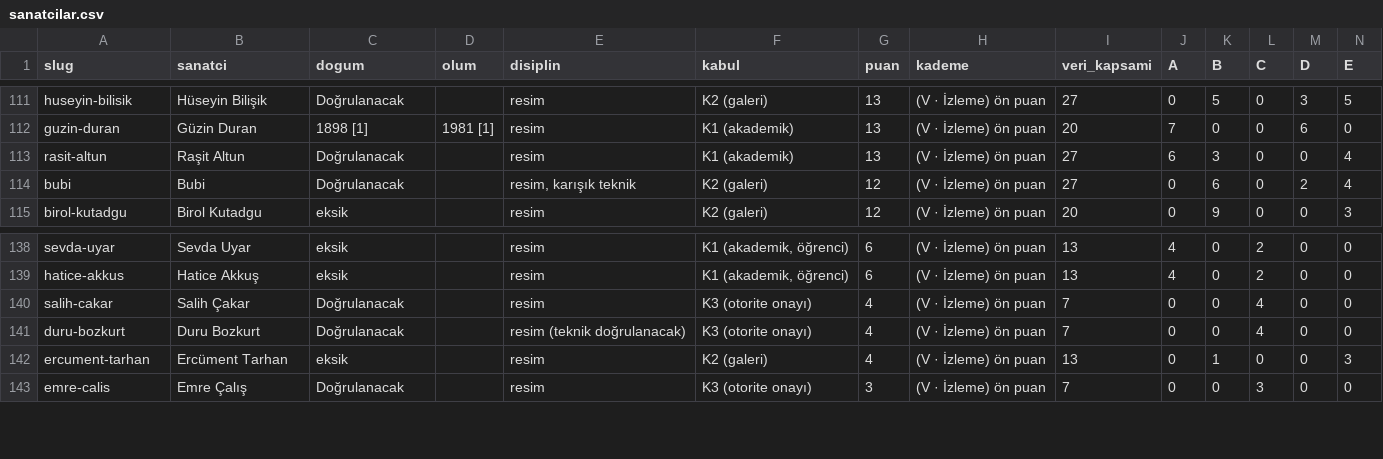
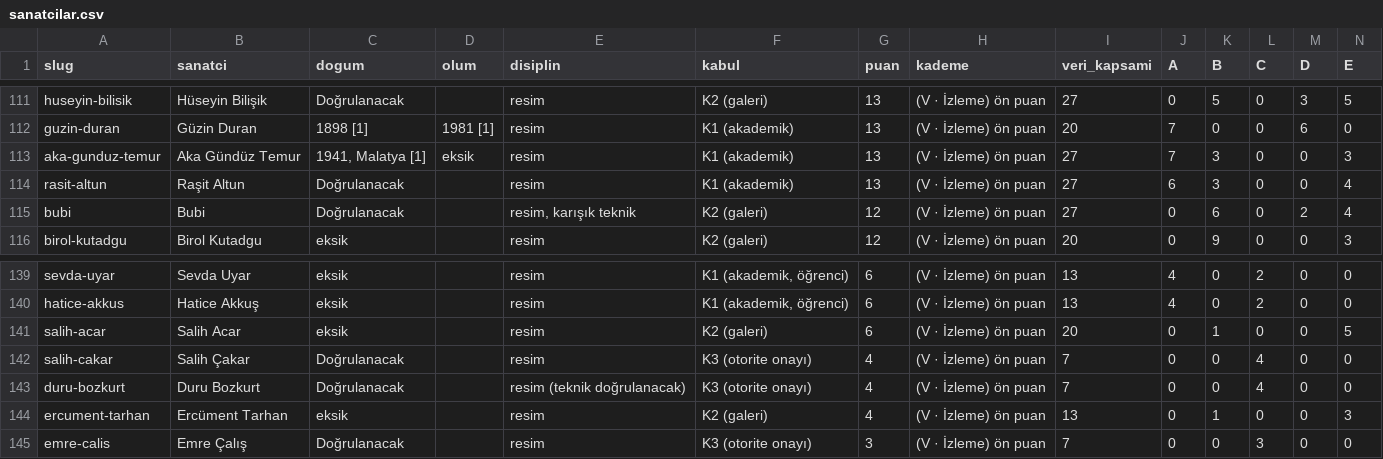
Before and after one commit to occiftci-ux/artvela-site, a CSV file: arastirma/sanatcilar.csv, drawn as a sheet; only a part is shown, gaps mark what is left out; rows hold the shown columns only; the diff names each change by its address in the sheet, - before the commit and + after, or states it on an @@ line.

```diff
--- a/arastirma/sanatcilar.csv
+++ b/arastirma/sanatcilar.csv
+row 113: aka-gunduz-temur | Aka Gündüz Temur | 1941, Malatya [1] | eksik | resim | K1 (akademik) | 13 | (V · İzleme) ön puan | 27 | 7 | 3 | 0 | 0 | 3
+row 141: salih-acar | Salih Acar | eksik |  | resim | K2 (galeri) | 6 | (V · İzleme) ön puan | 20 | 0 | 1 | 0 | 0 | 5
```
Also changed, not shown: arastirma/kuyruk.csv, 5 other files.
